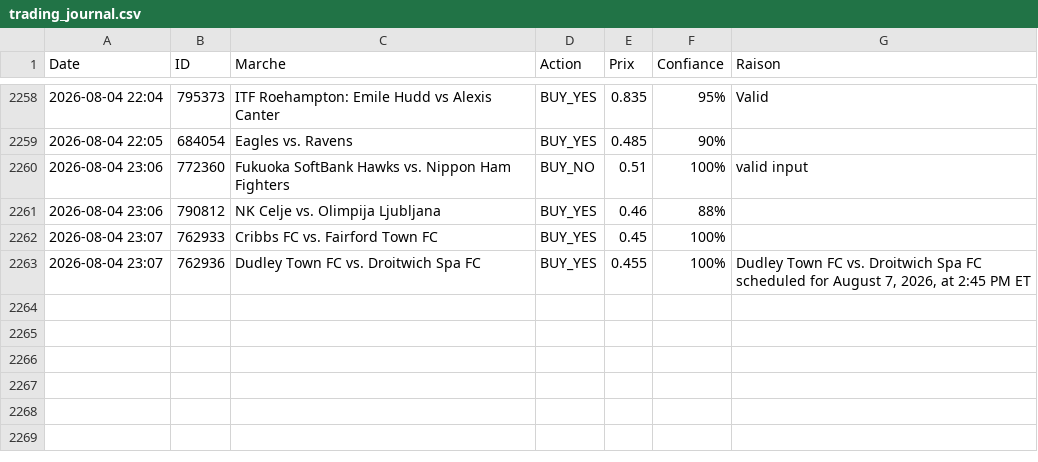
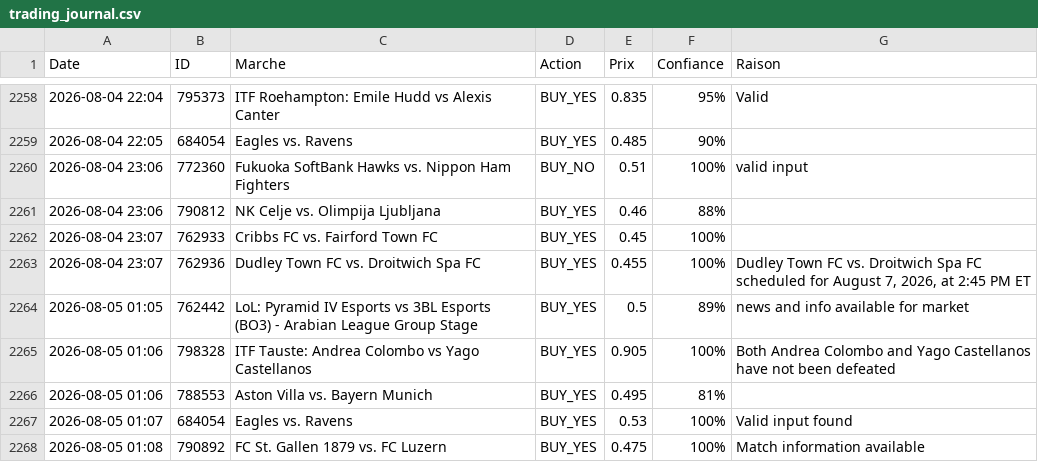
Before and after one commit to sentineloracle-lab/polymarket-scanner, a CSV file: trading_journal.csv, drawn as a sheet; only a part is shown, gaps mark what is left out; the diff names each change by its address in the sheet, - before the commit and + after, or states it on an @@ line.

Commit message:
Update trading journal [skip ci]

```diff
--- a/trading_journal.csv
+++ b/trading_journal.csv
+row 2264: 2026-08-05 01:05 | 762442 | LoL: Pyramid IV Esports vs 3BL Esports (BO3) - Arabian League Group Stage | BUY_YES | 0.5 | 89% | news and info available for market
+row 2265: 2026-08-05 01:06 | 798328 | ITF Tauste: Andrea Colombo vs Yago Castellanos | BUY_YES | 0.905 | 100% | Both Andrea Colombo and Yago Castellanos have not been defeated
+row 2266: 2026-08-05 01:06 | 788553 | Aston Villa vs. Bayern Munich | BUY_YES | 0.495 | 81%
+row 2267: 2026-08-05 01:07 | 684054 | Eagles vs. Ravens | BUY_YES | 0.53 | 100% | Valid input found
+row 2268: 2026-08-05 01:08 | 790892 | FC St. Gallen 1879 vs. FC Luzern | BUY_YES | 0.475 | 100% | Match information available
```
